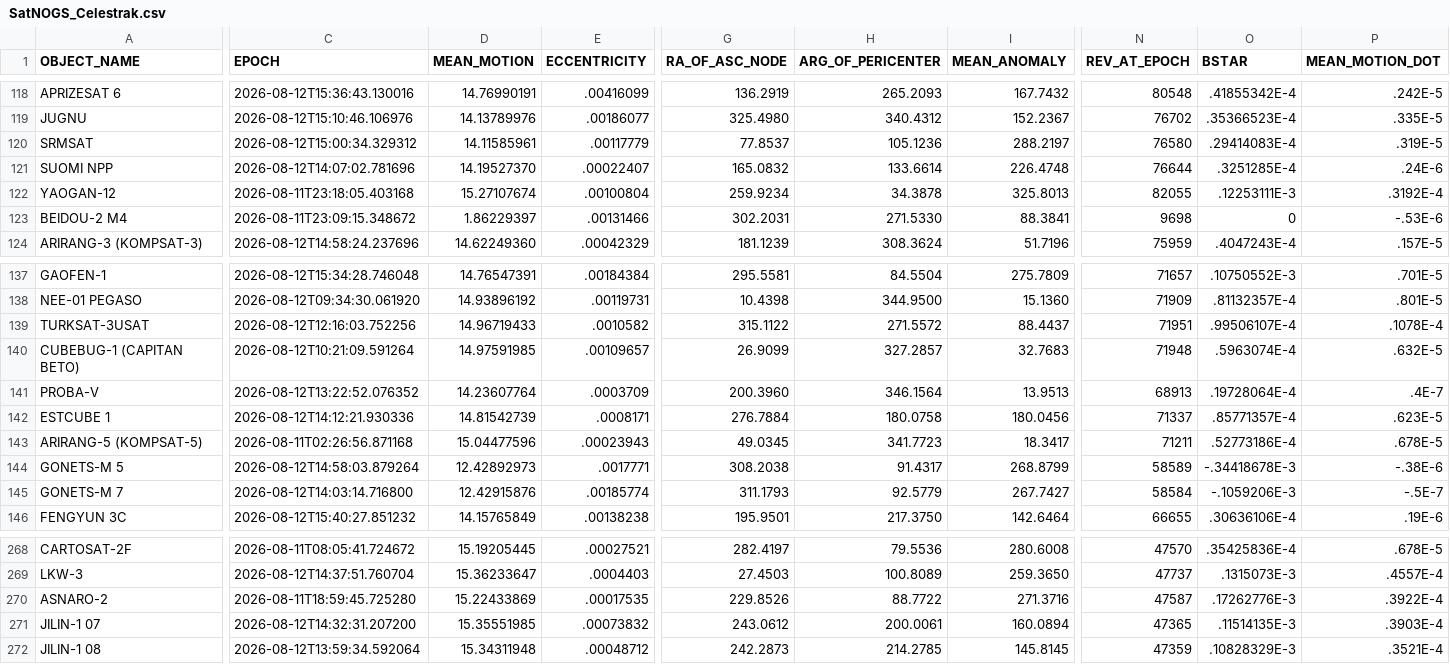
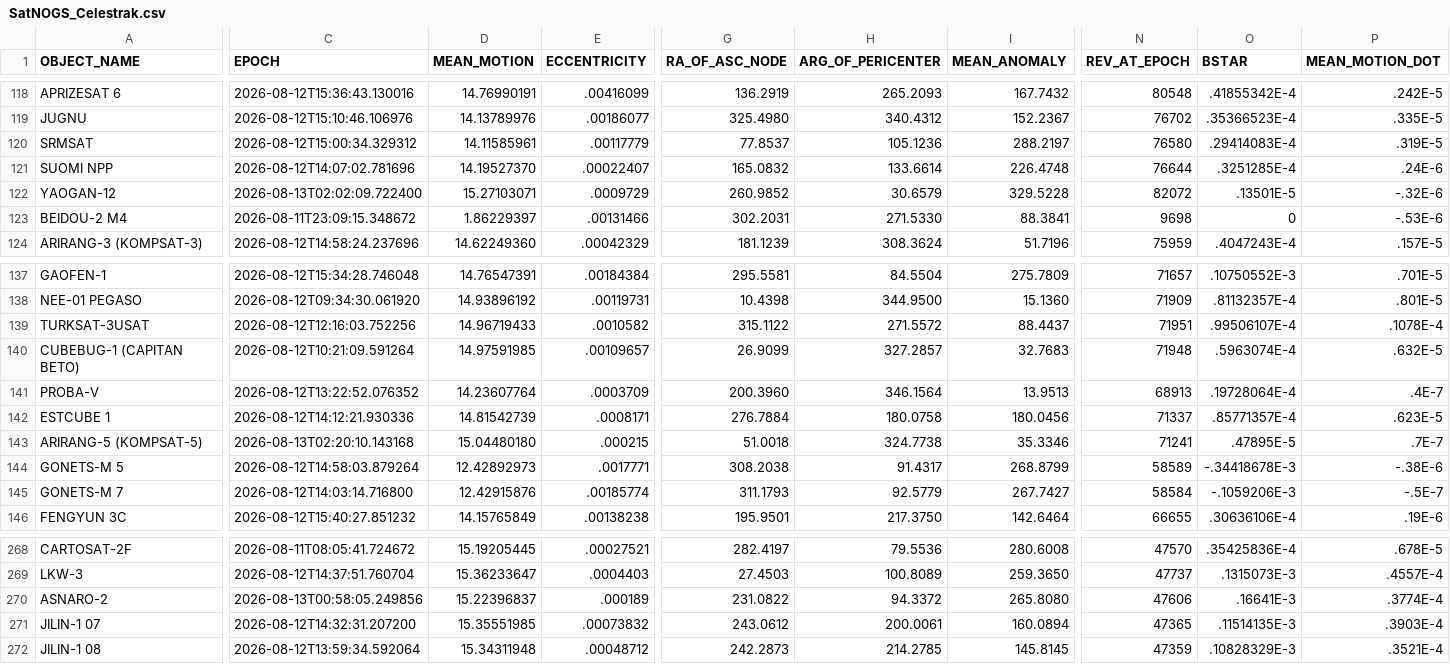
Before and after one commit to 20250721/tle.for.look4sat, a CSV file: data/SatNOGS_Celestrak.csv, drawn as a sheet; only a part is shown, gaps mark what is left out; the diff covers the shown part only; the diff names each change by its address in the sheet, - before the commit and + after, or states it on an @@ line.

```diff
--- a/data/SatNOGS_Celestrak.csv
+++ b/data/SatNOGS_Celestrak.csv
-C122 (EPOCH): 2026-08-11T23:18:05.403168
+C122 (EPOCH): 2026-08-13T02:02:09.722400
-D122 (MEAN_MOTION): 15.27107674
+D122 (MEAN_MOTION): 15.27103071
-E122 (ECCENTRICITY): .00100804
+E122 (ECCENTRICITY): .0009729
-G122 (RA_OF_ASC_NODE): 259.9234
+G122 (RA_OF_ASC_NODE): 260.9852
-H122 (ARG_OF_PERICENTER): 34.3878
+H122 (ARG_OF_PERICENTER): 30.6579
-I122 (MEAN_ANOMALY): 325.8013
+I122 (MEAN_ANOMALY): 329.5228
-N122 (REV_AT_EPOCH): 82055
+N122 (REV_AT_EPOCH): 82072
-O122 (BSTAR): .12253111E-3
+O122 (BSTAR): .13501E-5
-P122 (MEAN_MOTION_DOT): .3192E-4
+P122 (MEAN_MOTION_DOT): -.32E-6
-C143 (EPOCH): 2026-08-11T02:26:56.871168
+C143 (EPOCH): 2026-08-13T02:20:10.143168
-D143 (MEAN_MOTION): 15.04477596
+D143 (MEAN_MOTION): 15.04480180
-E143 (ECCENTRICITY): .00023943
+E143 (ECCENTRICITY): .000215
-G143 (RA_OF_ASC_NODE): 49.0345
+G143 (RA_OF_ASC_NODE): 51.0018
-H143 (ARG_OF_PERICENTER): 341.7723
+H143 (ARG_OF_PERICENTER): 324.7738
-I143 (MEAN_ANOMALY): 18.3417
+I143 (MEAN_ANOMALY): 35.3346
-N143 (REV_AT_EPOCH): 71211
+N143 (REV_AT_EPOCH): 71241
-O143 (BSTAR): .52773186E-4
+O143 (BSTAR): .47895E-5
-P143 (MEAN_MOTION_DOT): .678E-5
+P143 (MEAN_MOTION_DOT): .7E-7
-C270 (EPOCH): 2026-08-11T18:59:45.725280
+C270 (EPOCH): 2026-08-13T00:58:05.249856
-D270 (MEAN_MOTION): 15.22433869
+D270 (MEAN_MOTION): 15.22396837
-E270 (ECCENTRICITY): .00017535
+E270 (ECCENTRICITY): .000189
-G270 (RA_OF_ASC_NODE): 229.8526
+G270 (RA_OF_ASC_NODE): 231.0822
-H270 (ARG_OF_PERICENTER): 88.7722
+H270 (ARG_OF_PERICENTER): 94.3372
-I270 (MEAN_ANOMALY): 271.3716
+I270 (MEAN_ANOMALY): 265.8080
-N270 (REV_AT_EPOCH): 47587
+N270 (REV_AT_EPOCH): 47606
-O270 (BSTAR): .17262776E-3
+O270 (BSTAR): .16641E-3
-P270 (MEAN_MOTION_DOT): .3922E-4
+P270 (MEAN_MOTION_DOT): .3774E-4
```
Also changed, not shown: 2 edited cells elsewhere in this file, data/Geostationary.csv, data/Resource.csv, 4 other files.
